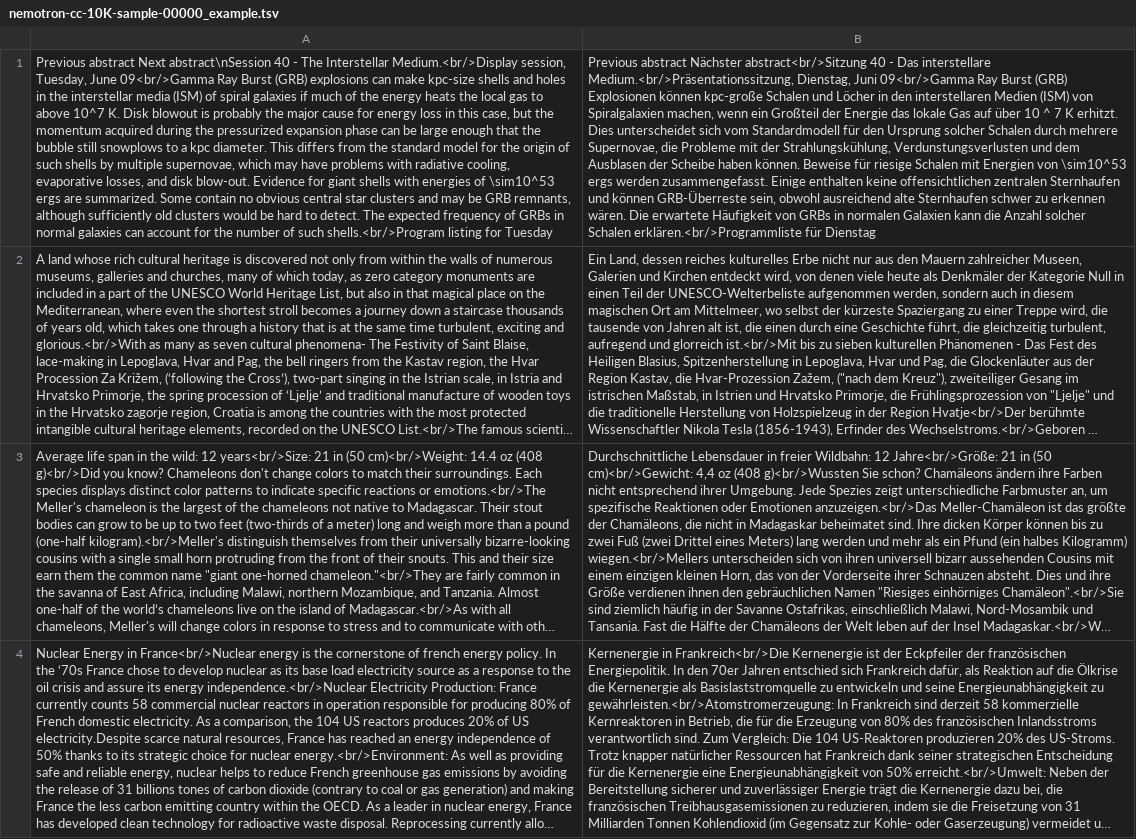
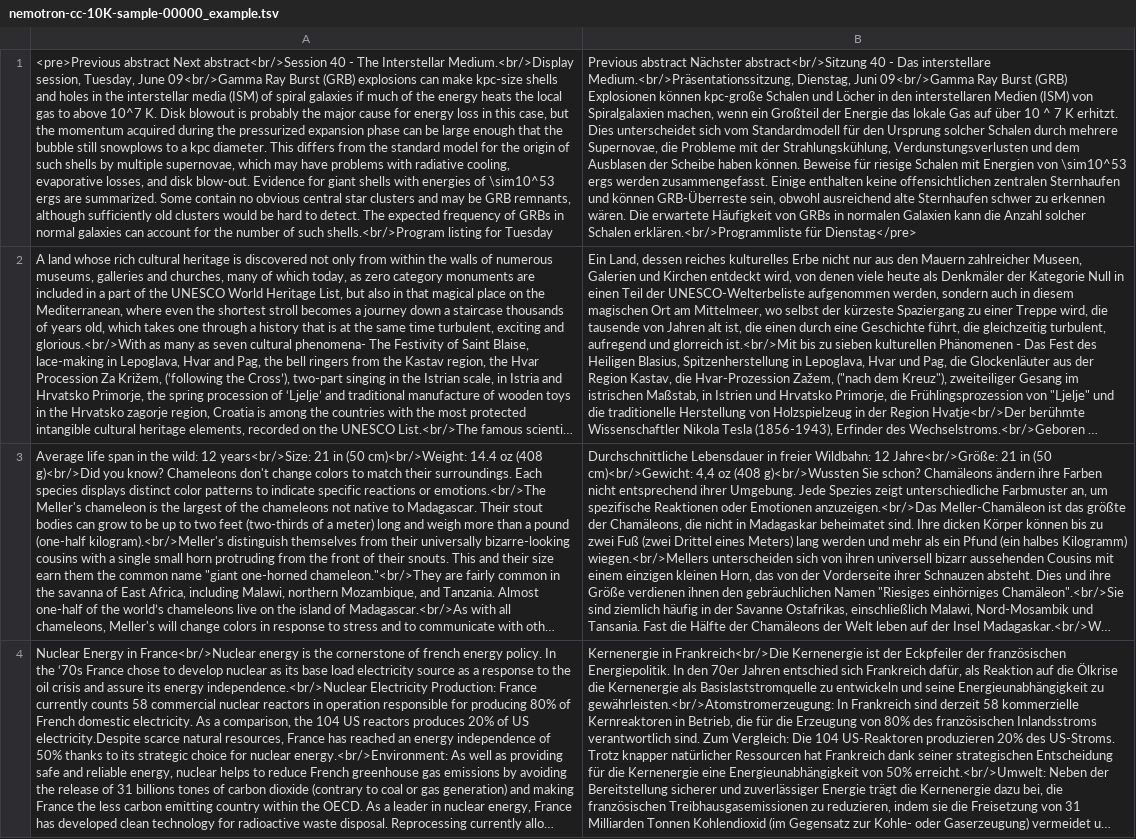
Before and after one commit to Helsinki-NLP/translate-fineweb, a TSV file: spyysalo/nemotron-cc-10K-sample/translated/jsonl/deu/nemotron-cc-10K-sample-00000_example.tsv, drawn as a sheet; only a part is shown; long unchanged cells end in …; the diff names each change by its address in the sheet, - before the commit and + after, or states it on an @@ line.

Commit message:
Update nemotron-cc-10K-sample-00000_example.tsv

```diff
--- a/spyysalo/nemotron-cc-10K-sample/translated/jsonl/deu/nemotron-cc-10K-sample-00000_example.tsv
+++ b/spyysalo/nemotron-cc-10K-sample/translated/jsonl/deu/nemotron-cc-10K-sample-00000_example.tsv
-A1: Previous abstract Next abstract\nSession 40 -…
+A1: <pre>Previous abstract Next abstract<br/>Session 40 -…
-B1: …erklären.<br/>Programmliste für Dienstag
+B1: …erklären.<br/>Programmliste für Dienstag</pre>
```
